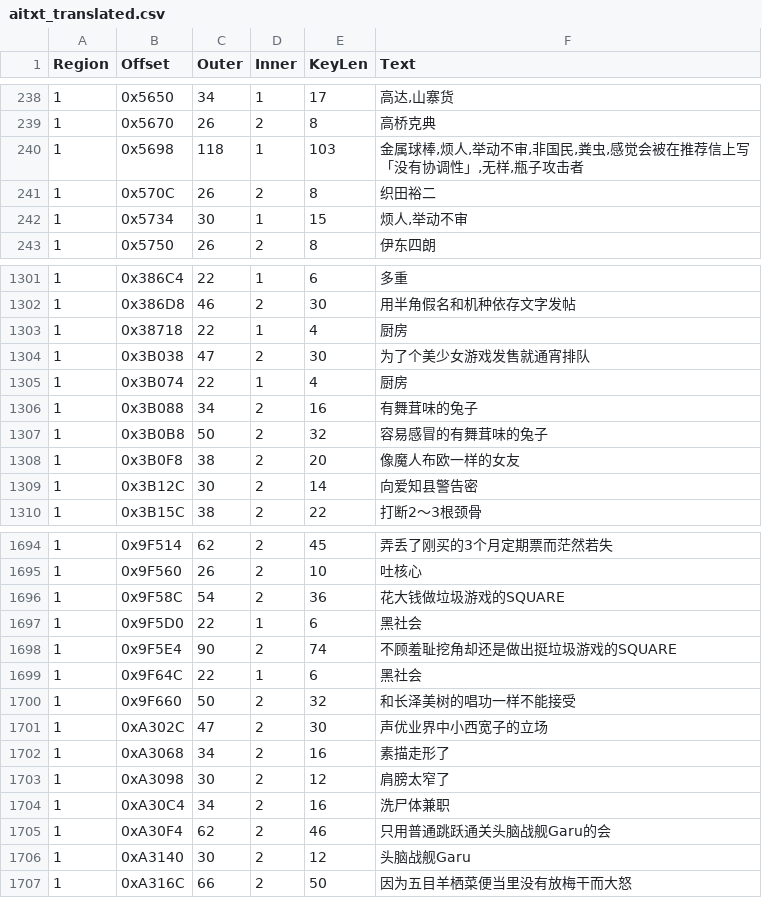
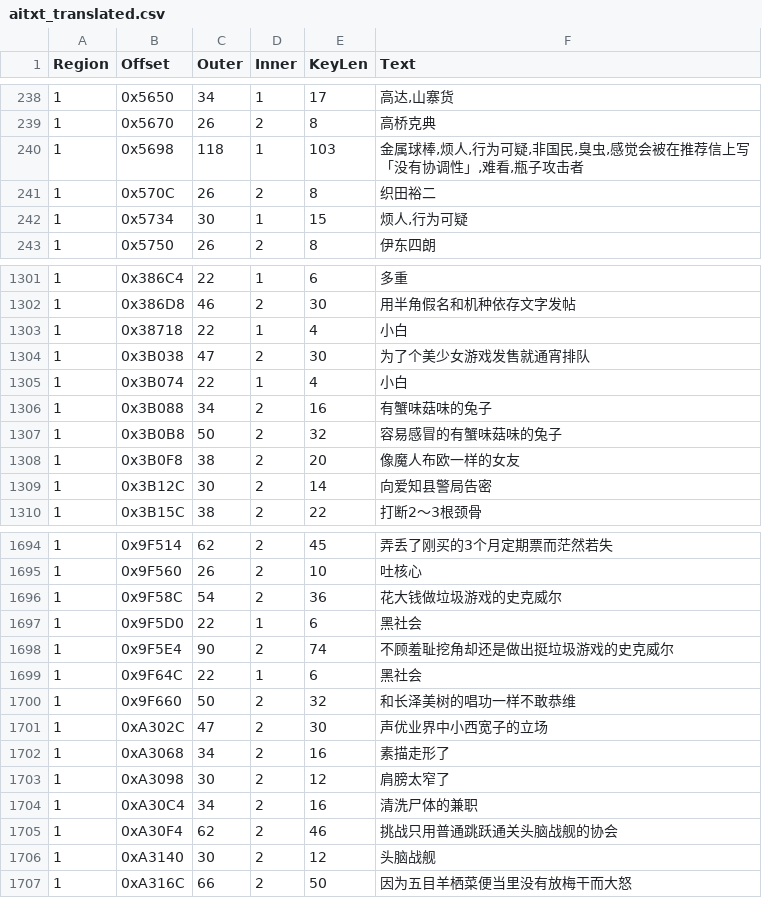
Before and after one commit to JiayuYangX/sakura-restore, a CSV file: aitxt_translated.csv, drawn as a sheet; only a part is shown, gaps mark what is left out; the diff covers the shown part only.

```diff
--- a/aitxt_translated.csv
+++ b/aitxt_translated.csv
@@ -239,5 +239,5 @@ Region,Offset,Outer,Inner,KeyLen,Text
 1,0x5670,26,2,8,高桥克典
-1,0x5698,118,1,103,"金属球棒,烦人,举动不审,非国民,粪虫,感觉会被在推荐信上写「没有协调性」,无样,瓶子攻击者"
+1,0x5698,118,1,103,"金属球棒,烦人,行为可疑,非国民,臭虫,感觉会被在推荐信上写「没有协调性」,难看,瓶子攻击者"
 1,0x570C,26,2,8,织田裕二
-1,0x5734,30,1,15,"烦人,举动不审"
+1,0x5734,30,1,15,"烦人,行为可疑"
 1,0x5750,26,2,8,伊东四朗
@@ -1302,9 +1302,9 @@ Region,Offset,Outer,Inner,KeyLen,Text
 1,0x386D8,46,2,30,用半角假名和机种依存文字发帖
-1,0x38718,22,1,4,厨房
+1,0x38718,22,1,4,小白
 1,0x3B038,47,2,30,为了个美少女游戏发售就通宵排队
-1,0x3B074,22,1,4,厨房
-1,0x3B088,34,2,16,有舞茸味的兔子
-1,0x3B0B8,50,2,32,容易感冒的有舞茸味的兔子
+1,0x3B074,22,1,4,小白
+1,0x3B088,34,2,16,有蟹味菇味的兔子
+1,0x3B0B8,50,2,32,容易感冒的有蟹味菇味的兔子
 1,0x3B0F8,38,2,20,像魔人布欧一样的女友
-1,0x3B12C,30,2,14,向爱知县警告密
+1,0x3B12C,30,2,14,向爱知县警局告密
 1,0x3B15C,38,2,22,打断2～3根颈骨
@@ -1695,7 +1695,7 @@ Region,Offset,Outer,Inner,KeyLen,Text
 1,0x9F560,26,2,10,吐核心
-1,0x9F58C,54,2,36,花大钱做垃圾游戏的SQUARE
+1,0x9F58C,54,2,36,花大钱做垃圾游戏的史克威尔
 1,0x9F5D0,22,1,6,黑社会
-1,0x9F5E4,90,2,74,不顾羞耻挖角却还是做出挺垃圾游戏的SQUARE
+1,0x9F5E4,90,2,74,不顾羞耻挖角却还是做出挺垃圾游戏的史克威尔
 1,0x9F64C,22,1,6,黑社会
-1,0x9F660,50,2,32,和长泽美树的唱功一样不能接受
+1,0x9F660,50,2,32,和长泽美树的唱功一样不敢恭维
 1,0xA302C,47,2,30,声优业界中小西宽子的立场
@@ -1703,5 +1703,5 @@ Region,Offset,Outer,Inner,KeyLen,Text
 1,0xA3098,30,2,12,肩膀太窄了
-1,0xA30C4,34,2,16,洗尸体兼职
-1,0xA30F4,62,2,46,只用普通跳跃通关头脑战舰Garu的会
-1,0xA3140,30,2,12,头脑战舰Garu
+1,0xA30C4,34,2,16,清洗尸体的兼职
+1,0xA30F4,62,2,46,挑战只用普通跳跃通关头脑战舰的协会
+1,0xA3140,30,2,12,头脑战舰
 1,0xA316C,66,2,50,因为五目羊栖菜便当里没有放梅干而大怒
```
Also changed, not shown: 140 edited cells elsewhere in this file, translated.csv, 2 other files.
